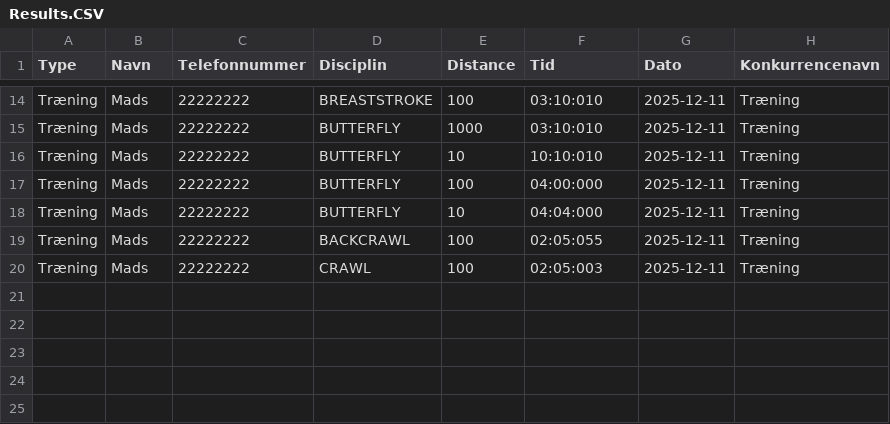
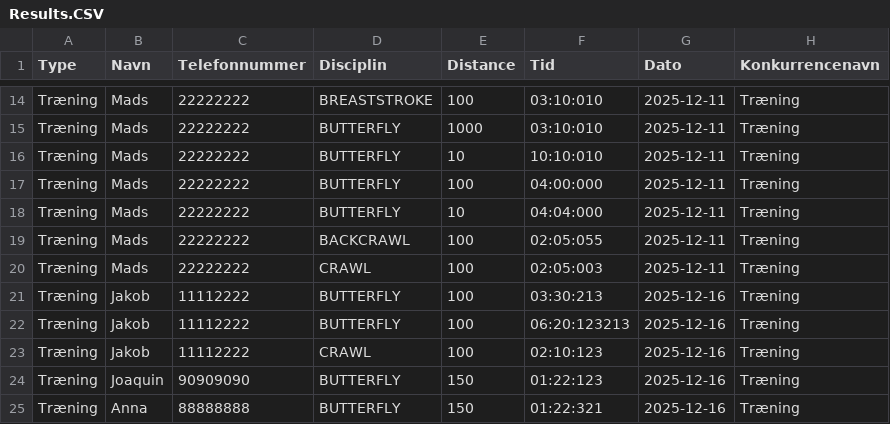
Before and after one commit to goegl/Delfinen-gruppe-2, a CSV file: Results.CSV, drawn as a sheet; only a part is shown, gaps mark what is left out; the diff names each change by its address in the sheet, - before the commit and + after, or states it on an @@ line.

```diff
--- a/Results.CSV
+++ b/Results.CSV
+row 21: Træning | Jakob | 11112222 | BUTTERFLY | 100 | 03:30:213 | 2025-12-16 | Træning
+row 22: Træning | Jakob | 11112222 | BUTTERFLY | 100 | 06:20:123213 | 2025-12-16 | Træning
+row 23: Træning | Jakob | 11112222 | CRAWL | 100 | 02:10:123 | 2025-12-16 | Træning
+row 24: Træning | Joaquin | 90909090 | BUTTERFLY | 150 | 01:22:123 | 2025-12-16 | Træning
+row 25: Træning | Anna | 88888888 | BUTTERFLY | 150 | 01:22:321 | 2025-12-16 | Træning
```
Also changed, not shown: Members.CSV, 1 other file.
